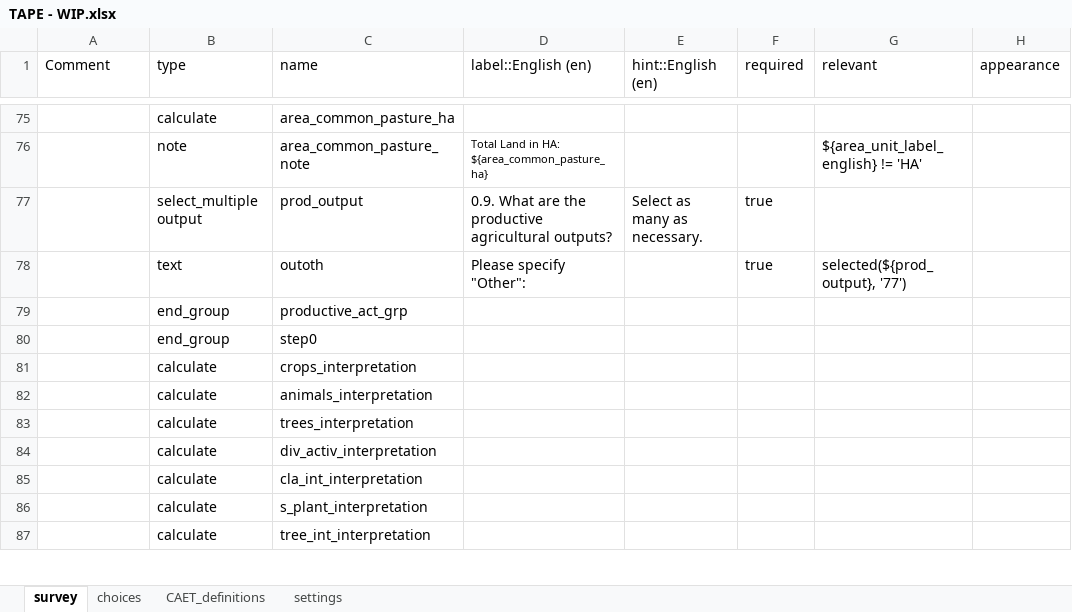
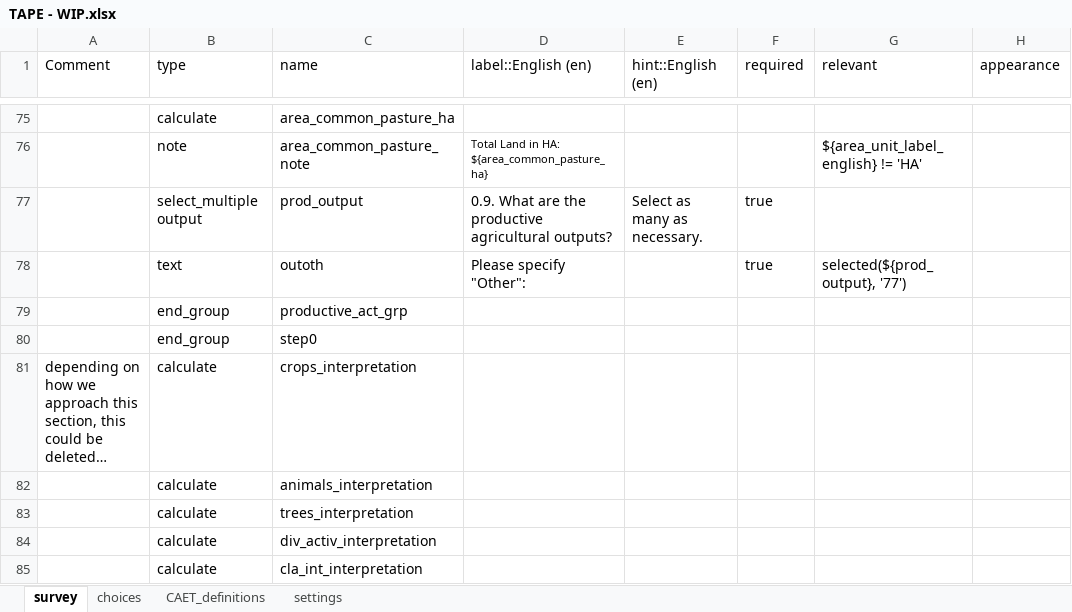
Before and after one commit to MAUS-team/tape_calculator, an Excel workbook: odk/TAPE - WIP.xlsx, sheet survey, drawn as a sheet; only a part is shown, gaps mark what is left out; the shorter side is filled out with more unchanged rows; values as stored, in another font and other column widths than the file's, no borders; conditional formats not drawn; the diff names each change by its address in the sheet, - before the commit and + after, or states it on an @@ line.

```diff
--- a/odk/TAPE - WIP.xlsx (sheet survey)
+++ b/odk/TAPE - WIP.xlsx (sheet survey)
-A81 (Comment): (empty)
+A81 (Comment): depending on how we approach this section, this could be deleted…
```
Also changed, not shown: 1 other file.
